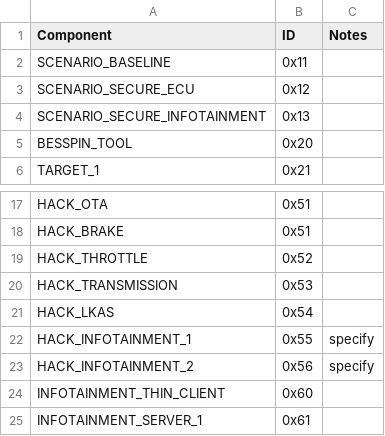
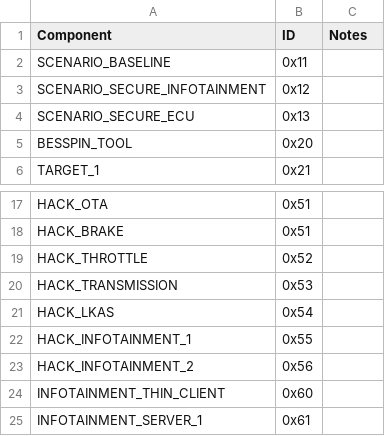
Before and after one commit to GaloisInc/BESSPIN-Tool-Suite, a CSV file: besspin/cyberPhys/canlib/component_ids.csv, drawn as a sheet; only a part is shown, gaps mark what is left out.

Commit message:
Implemented scenario switching logic

```diff
--- a/besspin/cyberPhys/canlib/component_ids.csv
+++ b/besspin/cyberPhys/canlib/component_ids.csv
@@ -2,4 +2,4 @@ Component,ID,Notes
 SCENARIO_BASELINE,0x11,
-SCENARIO_SECURE_ECU,0x12,
-SCENARIO_SECURE_INFOTAINMENT,0x13,
+SCENARIO_SECURE_INFOTAINMENT,0x12,
+SCENARIO_SECURE_ECU,0x13,
 BESSPIN_TOOL,0x20,
@@ -21,4 +21,4 @@ HACK_TRANSMISSION,0x53,
 HACK_LKAS,0x54,
-HACK_INFOTAINMENT_1,0x55,specify
-HACK_INFOTAINMENT_2,0x56,specify
+HACK_INFOTAINMENT_1,0x55
+HACK_INFOTAINMENT_2,0x56
 INFOTAINMENT_THIN_CLIENT,0x60,
```
Also changed, not shown: 16 other files.
